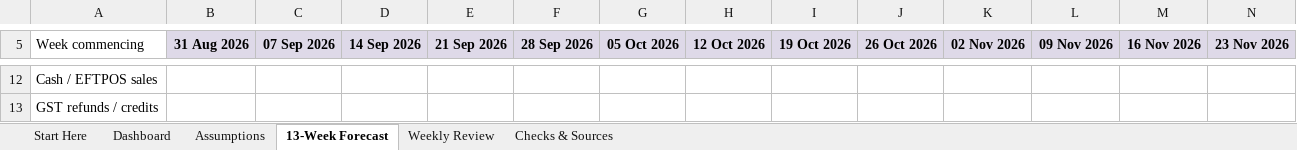
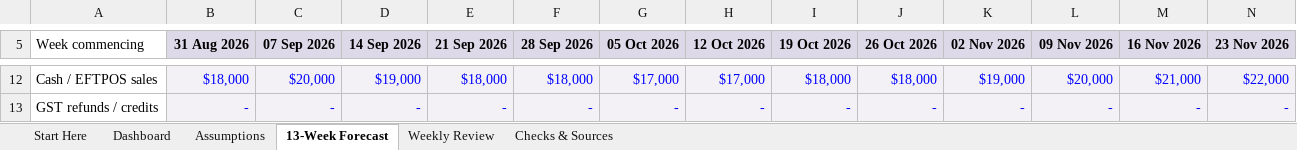
Before and after one commit to ryanduguid/Ozzit, an Excel workbook: templates/13-week-cash-flow-forecast.xlsx, sheet 13-Week Forecast, drawn as a sheet; only a part is shown, gaps mark what is left out; values as stored, in another font and other column widths than the file's, no borders; conditional formats not drawn; the diff covers the shown part only; the diff names each change by its address in the sheet, - before the commit and + after, or states it on an @@ line.

Commit message:
feat: add 13-week forecast engine

```diff
--- a/templates/13-week-cash-flow-forecast.xlsx (sheet 13-Week Forecast)
+++ b/templates/13-week-cash-flow-forecast.xlsx (sheet 13-Week Forecast)
-B12:N13 fill: none
+B12:N13 fill: #F3F1F6
-B12 (31 Aug 2026): (empty)
+B12 (31 Aug 2026): $18,000
-C12 (07 Sep 2026): (empty)
+C12 (07 Sep 2026): $20,000
-D12 (14 Sep 2026): (empty)
+D12 (14 Sep 2026): $19,000
-E12 (21 Sep 2026): (empty)
+E12 (21 Sep 2026): $18,000
-F12 (28 Sep 2026): (empty)
+F12 (28 Sep 2026): $18,000
-G12 (05 Oct 2026): (empty)
+G12 (05 Oct 2026): $17,000
-H12 (12 Oct 2026): (empty)
+H12 (12 Oct 2026): $17,000
-I12 (19 Oct 2026): (empty)
+I12 (19 Oct 2026): $18,000
-J12 (26 Oct 2026): (empty)
+J12 (26 Oct 2026): $18,000
-K12 (02 Nov 2026): (empty)
+K12 (02 Nov 2026): $19,000
-L12 (09 Nov 2026): (empty)
+L12 (09 Nov 2026): $20,000
-M12 (16 Nov 2026): (empty)
+M12 (16 Nov 2026): $21,000
-N12 (23 Nov 2026): (empty)
+N12 (23 Nov 2026): $22,000
-B13 (31 Aug 2026): (empty)
+B13 (31 Aug 2026): -
-C13 (07 Sep 2026): (empty)
+C13 (07 Sep 2026): -
-D13 (14 Sep 2026): (empty)
+D13 (14 Sep 2026): -
-E13 (21 Sep 2026): (empty)
+E13 (21 Sep 2026): -
-F13 (28 Sep 2026): (empty)
+F13 (28 Sep 2026): -
-G13 (05 Oct 2026): (empty)
+G13 (05 Oct 2026): -
-H13 (12 Oct 2026): (empty)
+H13 (12 Oct 2026): -
-I13 (19 Oct 2026): (empty)
+I13 (19 Oct 2026): -
-J13 (26 Oct 2026): (empty)
+J13 (26 Oct 2026): -
-K13 (02 Nov 2026): (empty)
+K13 (02 Nov 2026): -
-L13 (09 Nov 2026): (empty)
+L13 (09 Nov 2026): -
-M13 (16 Nov 2026): (empty)
+M13 (16 Nov 2026): -
-N13 (23 Nov 2026): (empty)
+N13 (23 Nov 2026): -
```
Also changed, not shown: 508 edited cells and cell formats elsewhere in this sheet, sheet Weekly Review, formulas that keep their value, 1 other file.
